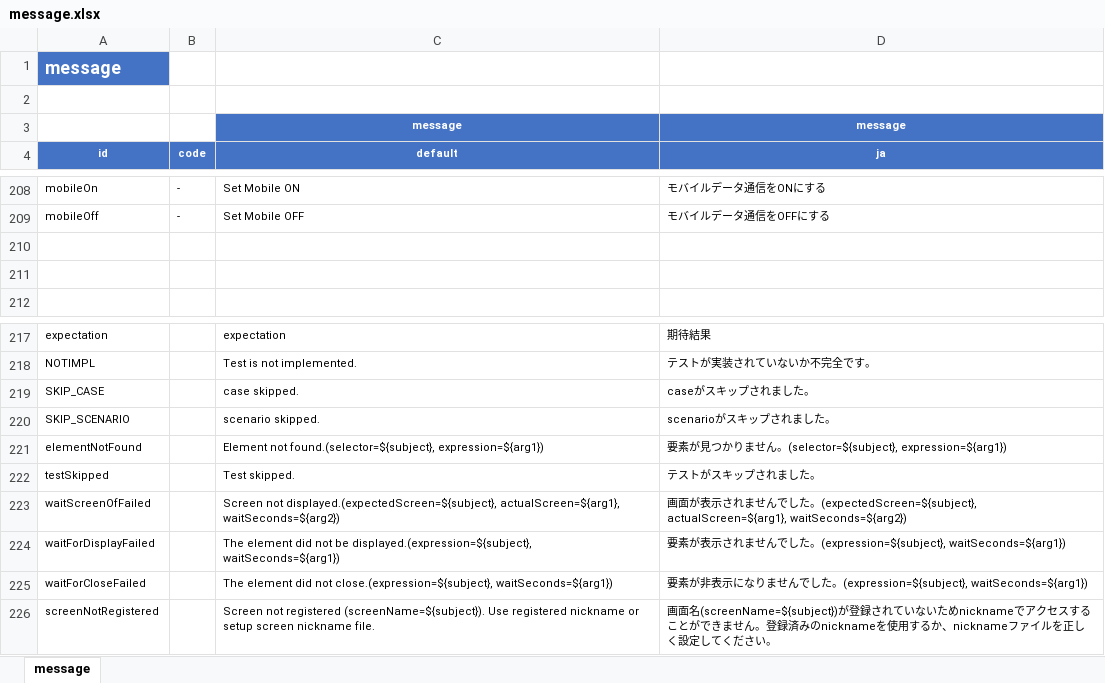
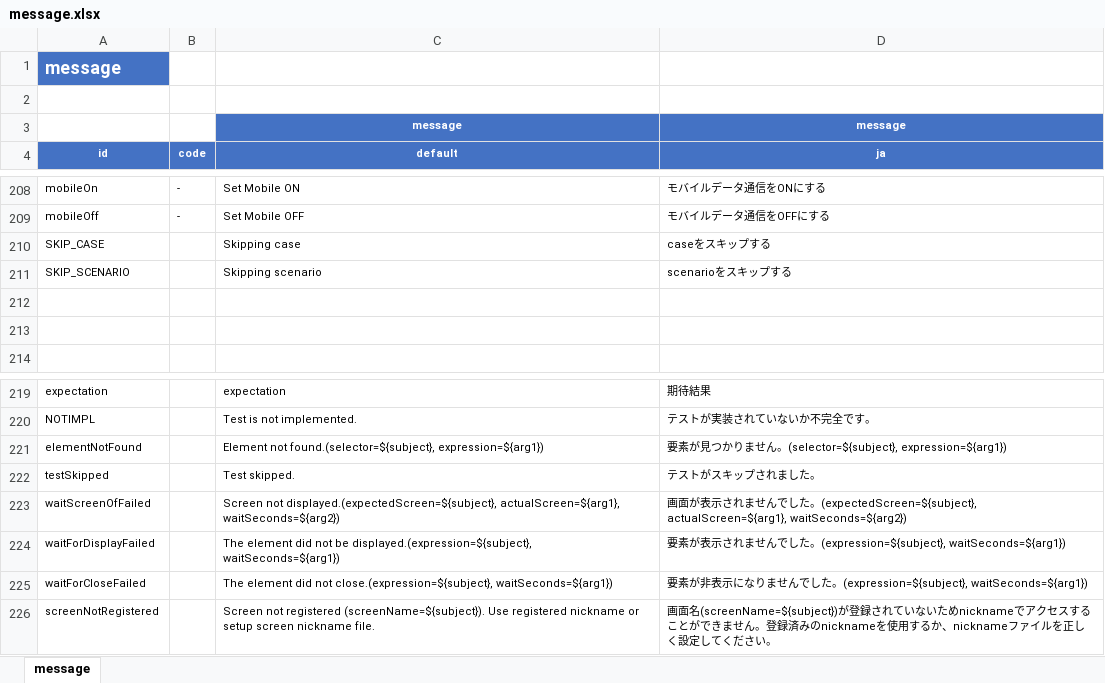
Before and after one commit to ldi-github/shirates-core, an Excel workbook: src/main/resources/message.xlsx, sheet message, drawn as a sheet; only a part is shown, gaps mark what is left out; values as stored, in another font and other column widths than the file's, no borders; conditional formats not drawn; removed rows and columns are numbered as before the commit, all else as after; the diff names each change by its address in the sheet, - before the commit and + after, or states it on an @@ line.

Commit message:
message.xlsx change. SKIP_SCENARIO, SKIP_CASE

```diff
--- a/src/main/resources/message.xlsx (sheet message)
+++ b/src/main/resources/message.xlsx (sheet message)
+row 210: SKIP_CASE |  | Skipping case | caseをスキップする
+row 211: SKIP_SCENARIO |  | Skipping scenario | scenarioをスキップする
-row 219: SKIP_CASE |  | case skipped. | caseがスキップされました。
-row 220: SKIP_SCENARIO |  | scenario skipped. | scenarioがスキップされました。
```
